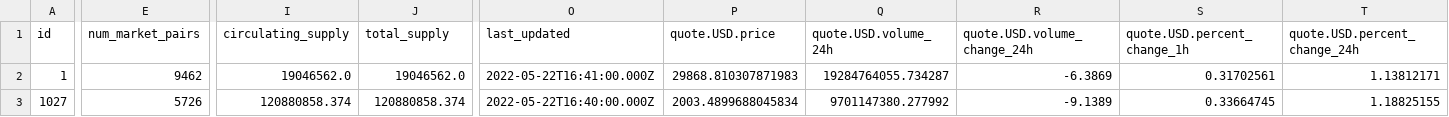
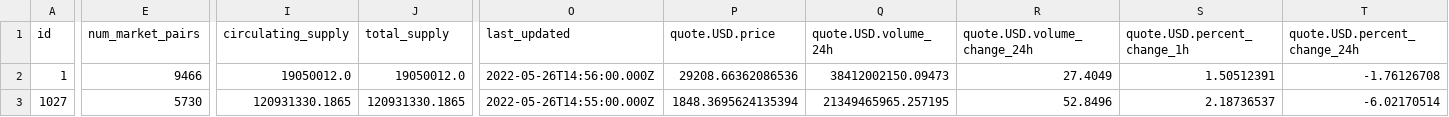
Before and after one commit to ho-steven/fyp_dev, a CSV file: csv/market.csv, drawn as a sheet; only a part is shown, gaps mark what is left out; the diff covers the shown part only; the diff names each change by its address in the sheet, - before the commit and + after, or states it on an @@ line.

```diff
--- a/csv/market.csv
+++ b/csv/market.csv
-E2 (num_market_pairs): 9462
+E2 (num_market_pairs): 9466
-I2 (circulating_supply): 19046562.0
+I2 (circulating_supply): 19050012.0
-J2 (total_supply): 19046562.0
+J2 (total_supply): 19050012.0
-O2 (last_updated): 2022-05-22T16:41:00.000Z
+O2 (last_updated): 2022-05-26T14:56:00.000Z
-P2 (quote.USD.price): 29868.810307871983
+P2 (quote.USD.price): 29208.66362086536
-Q2 (quote.USD.volume_24h): 19284764055.734287
+Q2 (quote.USD.volume_24h): 38412002150.09473
-R2 (quote.USD.volume_change_24h): -6.3869
+R2 (quote.USD.volume_change_24h): 27.4049
-S2 (quote.USD.percent_change_1h): 0.31702561
+S2 (quote.USD.percent_change_1h): 1.50512391
-T2 (quote.USD.percent_change_24h): 1.13812171
+T2 (quote.USD.percent_change_24h): -1.76126708
-E3 (num_market_pairs): 5726
+E3 (num_market_pairs): 5730
-I3 (circulating_supply): 120880858.374
+I3 (circulating_supply): 120931330.1865
-J3 (total_supply): 120880858.374
+J3 (total_supply): 120931330.1865
-O3 (last_updated): 2022-05-22T16:40:00.000Z
+O3 (last_updated): 2022-05-26T14:55:00.000Z
-P3 (quote.USD.price): 2003.4899688045834
+P3 (quote.USD.price): 1848.3695624135394
-Q3 (quote.USD.volume_24h): 9701147380.277992
+Q3 (quote.USD.volume_24h): 21349465965.257195
-R3 (quote.USD.volume_change_24h): -9.1389
+R3 (quote.USD.volume_change_24h): 52.8496
-S3 (quote.USD.percent_change_1h): 0.33664745
+S3 (quote.USD.percent_change_1h): 2.18736537
-T3 (quote.USD.percent_change_24h): 1.18825155
+T3 (quote.USD.percent_change_24h): -6.02170514
```
Also changed, not shown: 149 edited cells elsewhere in this file, csv/media.csv, csv/ncid1.csv, 27 other files.
